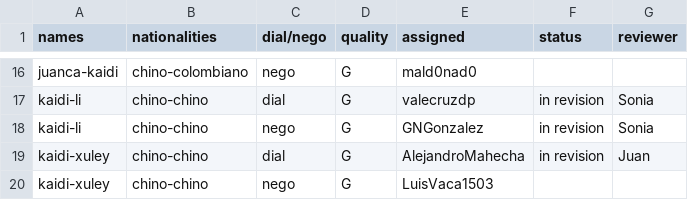
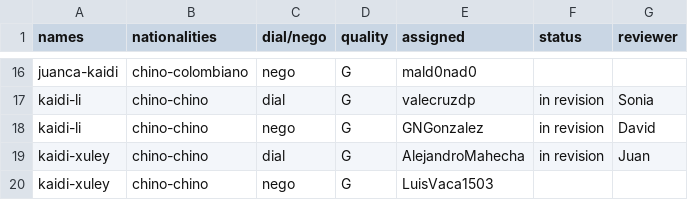
Before and after one commit to oolivos27/Allignment, a CSV file: assignments.csv, drawn as a sheet; only a part is shown, gaps mark what is left out; the diff covers the shown part only.

```diff
--- a/assignments.csv
+++ b/assignments.csv
@@ -17,3 +17,3 @@ juanca-kaidi,chino-colombiano,nego,G,mald0nad0 ,,
 kaidi-li,chino-chino,dial,G,valecruzdp,in revision,Sonia
-kaidi-li,chino-chino,nego,G,GNGonzalez,in revision,Sonia
+kaidi-li,chino-chino,nego,G,GNGonzalez,in revision,David
 kaidi-xuley,chino-chino,dial,G,AlejandroMahecha,in revision,Juan
```
Also changed, not shown: 8 edited cells elsewhere in this file.
